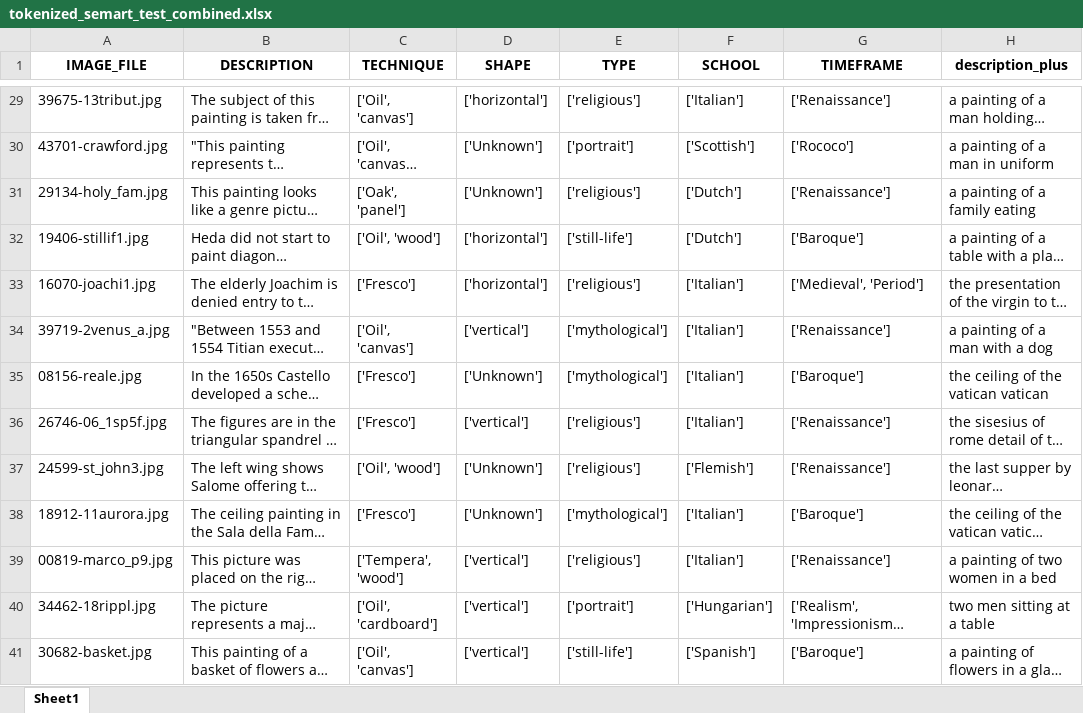
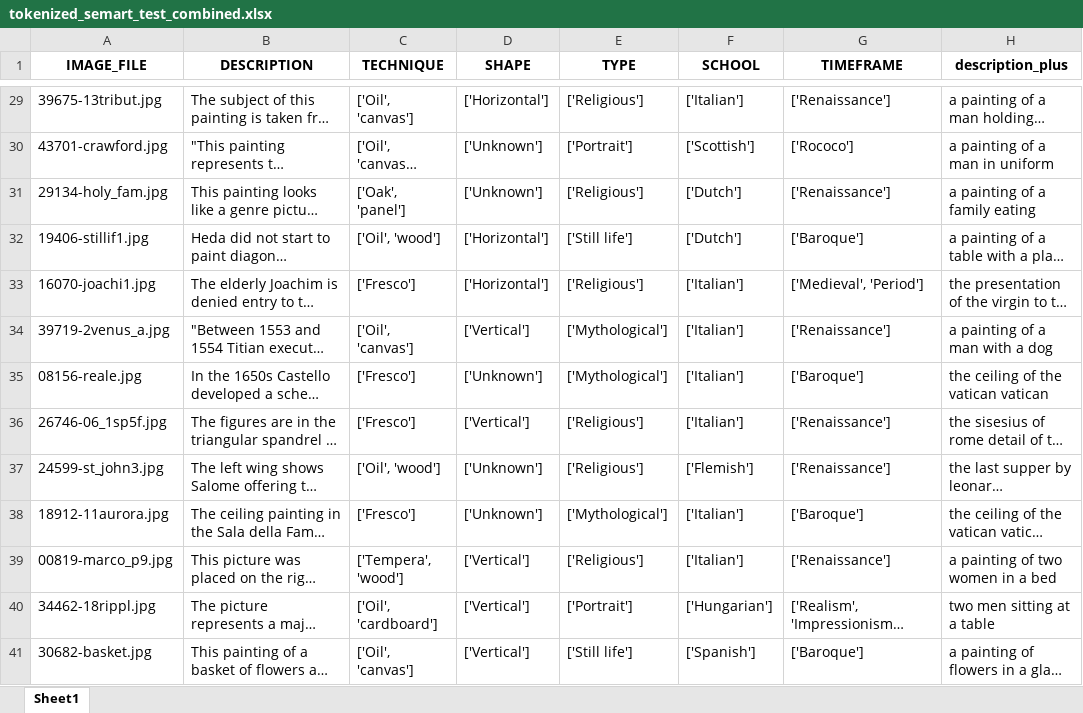
Before and after one commit to YunNa000/ArtDocentAI_IndustryAcademic, an Excel workbook: chatbot/static/assets/xlsx/tokenized_semart_test_combined.xlsx, sheet Sheet1, drawn as a sheet; only a part is shown, gaps mark what is left out; long unchanged cells end in …; values as stored, in another font and other column widths than the file's, no borders; the diff covers the shown part only; the diff names each change by its address in the sheet, - before the commit and + after, or states it on an @@ line.

```diff
--- a/chatbot/static/assets/xlsx/tokenized_semart_test_combined.xlsx (sheet Sheet1)
+++ b/chatbot/static/assets/xlsx/tokenized_semart_test_combined.xlsx (sheet Sheet1)
-D29 (SHAPE): ['horizontal']
+D29 (SHAPE): ['Horizontal']
-E29 (TYPE): ['religious']
+E29 (TYPE): ['Religious']
-E30 (TYPE): ['portrait']
+E30 (TYPE): ['Portrait']
-E31 (TYPE): ['religious']
+E31 (TYPE): ['Religious']
-D32:D33 (SHAPE): ['horizontal']
+D32:D33 (SHAPE): ['Horizontal']
-E32 (TYPE): ['still-life']
+E32 (TYPE): ['Still life']
-E33 (TYPE): ['religious']
+E33 (TYPE): ['Religious']
-D34 (SHAPE): ['vertical']
+D34 (SHAPE): ['Vertical']
-E34:E35 (TYPE): ['mythological']
+E34:E35 (TYPE): ['Mythological']
-D36 (SHAPE): ['vertical']
+D36 (SHAPE): ['Vertical']
-E36:E37 (TYPE): ['religious']
+E36:E37 (TYPE): ['Religious']
-E38 (TYPE): ['mythological']
+E38 (TYPE): ['Mythological']
-D39:D41 (SHAPE): ['vertical']
+D39:D41 (SHAPE): ['Vertical']
-E39 (TYPE): ['religious']
+E39 (TYPE): ['Religious']
-E40 (TYPE): ['portrait']
+E40 (TYPE): ['Portrait']
-E41 (TYPE): ['still-life']
+E41 (TYPE): ['Still life']
```
Also changed, not shown: 1848 edited cells elsewhere in this sheet, chatbot/static/assets/xlsx/tokenized_semart_val_combined.xlsx, 2 other files.
